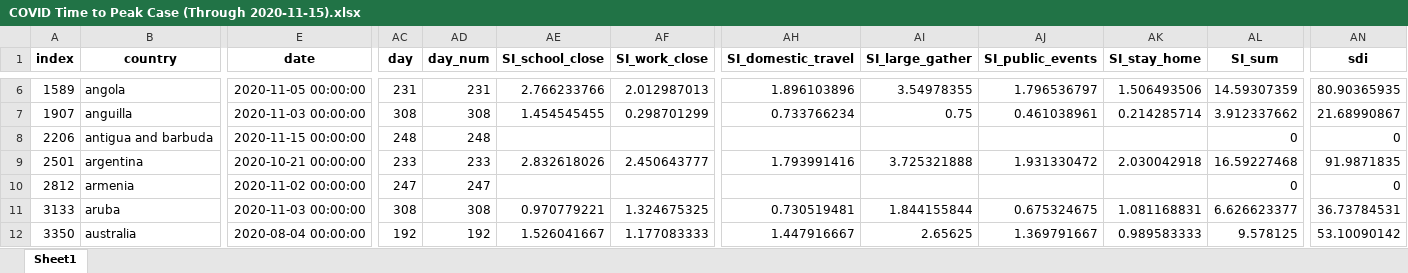
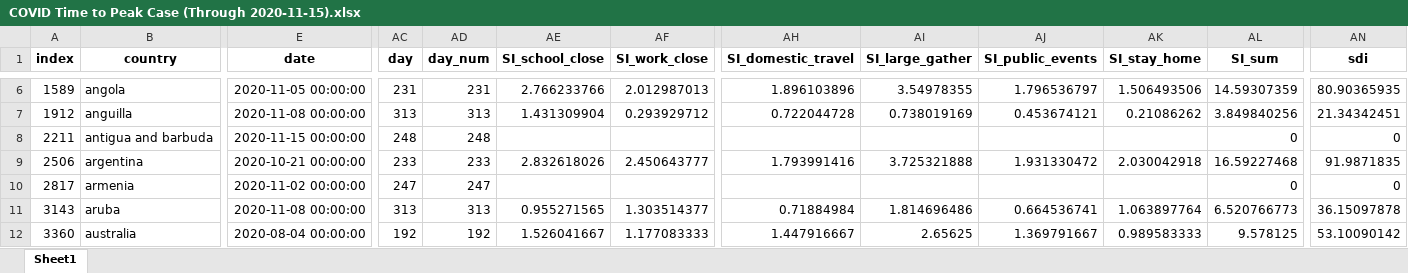
Before and after one commit to chacreton190/COVID-19, an Excel workbook: Modified Data Sets/ARCHIVE/COVID Time to Peak Case (Through 2020-11-15).xlsx, sheet Sheet1, drawn as a sheet; only a part is shown, gaps mark what is left out; values as stored, in another font and other column widths than the file's, no borders; the diff covers the shown part only; the diff names each change by its address in the sheet, - before the commit and + after, or states it on an @@ line.

```diff
--- a/Modified Data Sets/ARCHIVE/COVID Time to Peak Case (Through 2020-11-15).xlsx (sheet Sheet1)
+++ b/Modified Data Sets/ARCHIVE/COVID Time to Peak Case (Through 2020-11-15).xlsx (sheet Sheet1)
-A7 (index): 1907
+A7 (index): 1912
-E7 (date): 2020-11-03 00:00:00
+E7 (date): 2020-11-08 00:00:00
-AC7 (day): 308
+AC7 (day): 313
-AD7 (day_num): 308
+AD7 (day_num): 313
-AE7 (SI_school_close): 1.454545455
+AE7 (SI_school_close): 1.431309904
-AF7 (SI_work_close): 0.298701299
+AF7 (SI_work_close): 0.293929712
-AH7 (SI_domestic_travel): 0.733766234
+AH7 (SI_domestic_travel): 0.722044728
-AI7 (SI_large_gather): 0.75
+AI7 (SI_large_gather): 0.738019169
-AJ7 (SI_public_events): 0.461038961
+AJ7 (SI_public_events): 0.453674121
-AK7 (SI_stay_home): 0.214285714
+AK7 (SI_stay_home): 0.21086262
-AL7 (SI_sum): 3.912337662
+AL7 (SI_sum): 3.849840256
-AN7 (sdi): 21.68990867
+AN7 (sdi): 21.34342451
-A8 (index): 2206
+A8 (index): 2211
-A9 (index): 2501
+A9 (index): 2506
-A10 (index): 2812
+A10 (index): 2817
-A11 (index): 3133
+A11 (index): 3143
-E11 (date): 2020-11-03 00:00:00
+E11 (date): 2020-11-08 00:00:00
-AC11 (day): 308
+AC11 (day): 313
-AD11 (day_num): 308
+AD11 (day_num): 313
-AE11 (SI_school_close): 0.970779221
+AE11 (SI_school_close): 0.955271565
-AF11 (SI_work_close): 1.324675325
+AF11 (SI_work_close): 1.303514377
-AH11 (SI_domestic_travel): 0.730519481
+AH11 (SI_domestic_travel): 0.71884984
-AI11 (SI_large_gather): 1.844155844
+AI11 (SI_large_gather): 1.814696486
-AJ11 (SI_public_events): 0.675324675
+AJ11 (SI_public_events): 0.664536741
-AK11 (SI_stay_home): 1.081168831
+AK11 (SI_stay_home): 1.063897764
-AL11 (SI_sum): 6.626623377
+AL11 (SI_sum): 6.520766773
-AN11 (sdi): 36.73784531
+AN11 (sdi): 36.15097878
-A12 (index): 3350
+A12 (index): 3360
```
Also changed, not shown: 752 edited cells elsewhere in this sheet, Control Data/hiv-data.xlsx, Modified Data Sets/ARCHIVE/COVID Cumulative Incidence (Through 2020-11-15) (ver2).xlsx, 20 other files.
